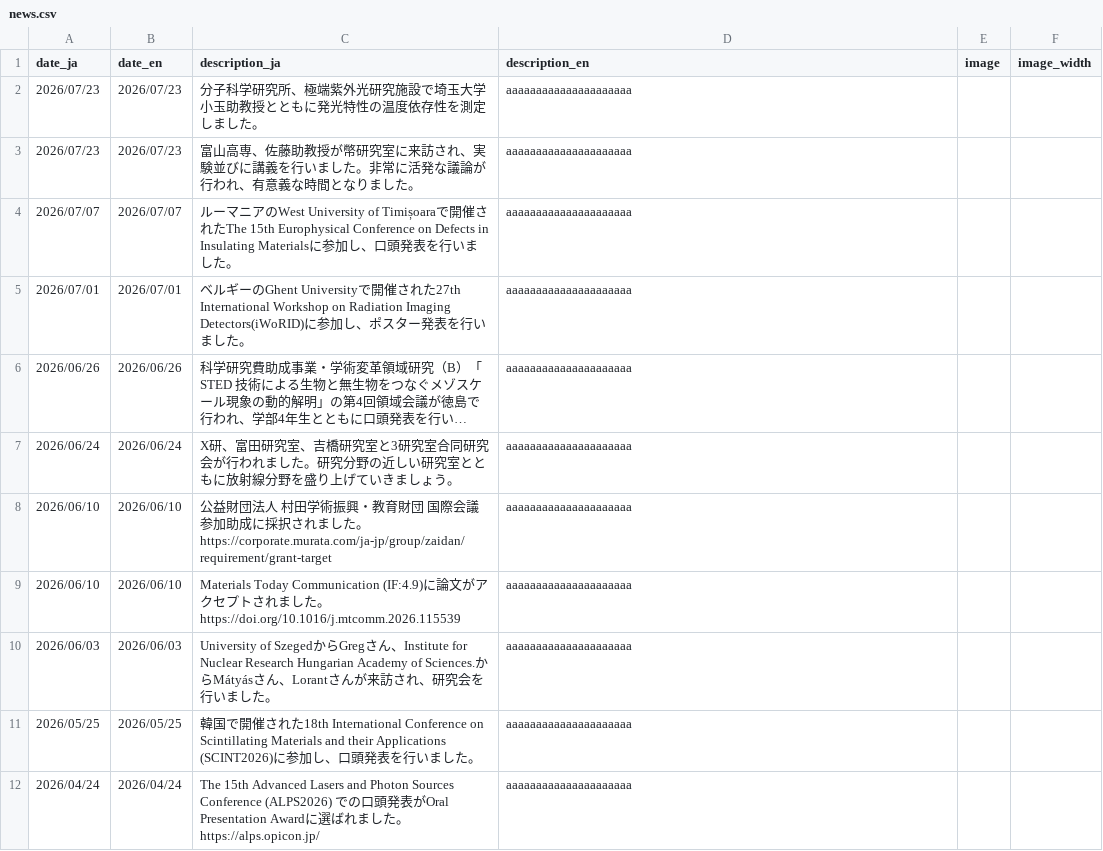
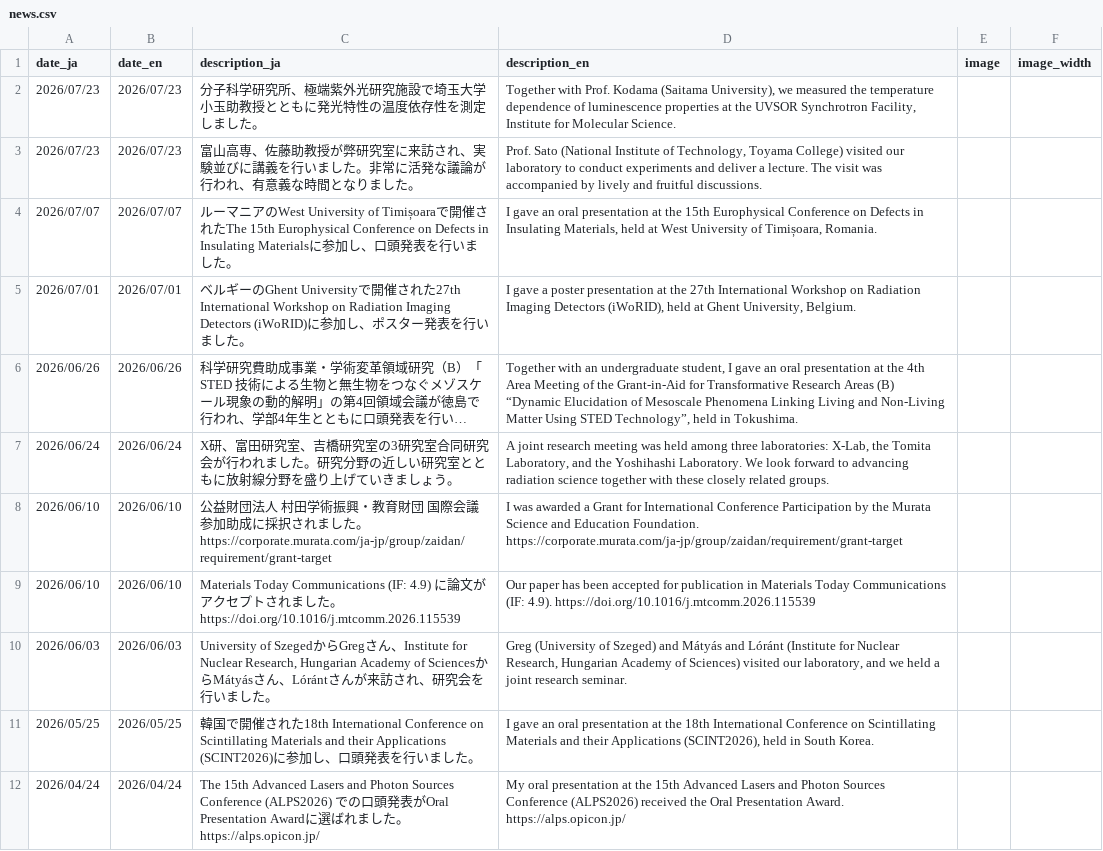
Before and after one commit to Chihaya-Fujiwara/homepage, a CSV file: news.csv, drawn as a sheet; only a part is shown; long unchanged cells end in …; the diff covers the shown part only; the diff names each change by its address in the sheet, - before the commit and + after, or states it on an @@ line.

```diff
--- a/news.csv
+++ b/news.csv
-D2 (description_en): aaaaaaaaaaaaaaaaaaaaa
+D2 (description_en): Together with Prof. Kodama (Saitama University), we measured the temperature dependence of luminescence properties at the UVSOR Synchrotron Facility, Institute for Molecular Science.
-C3 (description_ja): …助教授が幣研究室に…
+C3 (description_ja): …助教授が弊研究室に…
-D3 (description_en): aaaaaaaaaaaaaaaaaaaaa
+D3 (description_en): Prof. Sato (National Institute of Technology, Toyama College) visited our laboratory to conduct experiments and deliver a lecture. The visit was accompanied by lively and fruitful discussions.
-D4 (description_en): aaaaaaaaaaaaaaaaaaaaa
+D4 (description_en): I gave an oral presentation at the 15th Europhysical Conference on Defects in Insulating Materials, held at West University of Timișoara, Romania.
-C5 (description_ja): …Radiation Imaging Detectors(iWoRID)に参…
+C5 (description_ja): …Radiation Imaging Detectors (iWoRID)に参…
-D5 (description_en): aaaaaaaaaaaaaaaaaaaaa
+D5 (description_en): I gave a poster presentation at the 27th International Workshop on Radiation Imaging Detectors (iWoRID), held at Ghent University, Belgium.
-D6 (description_en): aaaaaaaaaaaaaaaaaaaaa
+D6 (description_en): Together with an undergraduate student, I gave an oral presentation at the 4th Area Meeting of the Grant-in-Aid for Transformative Research Areas (B) “Dynamic Elucidation of Mesoscale Phenomena Linking Living and Non-Living Matter Using STED Technology”, held in Tokushima.
-C7 (description_ja): …橋研究室と3研究室…
+C7 (description_ja): …橋研究室の3研究室…
-D7 (description_en): aaaaaaaaaaaaaaaaaaaaa
+D7 (description_en): A joint research meeting was held among three laboratories: X-Lab, the Tomita Laboratory, and the Yoshihashi Laboratory. We look forward to advancing radiation science together with these closely related groups.
-D8 (description_en): aaaaaaaaaaaaaaaaaaaaa
+D8 (description_en): I was awarded a Grant for International Conference Participation by the Murata Science and Education Foundation. https://corporate.murata.com/ja-jp/group/zaidan/requirement/grant-target
-C9 (description_ja): Materials Today Communication (IF:4.9)に論…
+C9 (description_ja): Materials Today Communications (IF: 4.9) に論…
-D9 (description_en): aaaaaaaaaaaaaaaaaaaaa
+D9 (description_en): Our paper has been accepted for publication in Materials Today Communications (IF: 4.9). https://doi.org/10.1016/j.mtcomm.2026.115539
-C10 (description_ja): …for Nuclear Research Hungarian Academy of Sciences.からMátyásさん、Lorantさん…
+C10 (description_ja): …for Nuclear Research, Hungarian Academy of SciencesからMátyásさん、Lórántさん…
-D10 (description_en): aaaaaaaaaaaaaaaaaaaaa
+D10 (description_en): Greg (University of Szeged) and Mátyás and Lóránt (Institute for Nuclear Research, Hungarian Academy of Sciences) visited our laboratory, and we held a joint research seminar.
-D11 (description_en): aaaaaaaaaaaaaaaaaaaaa
+D11 (description_en): I gave an oral presentation at the 18th International Conference on Scintillating Materials and their Applications (SCINT2026), held in South Korea.
-D12 (description_en): aaaaaaaaaaaaaaaaaaaaa
+D12 (description_en): My oral presentation at the 15th Advanced Lasers and Photon Sources Conference (ALPS2026) received the Oral Presentation Award. https://alps.opicon.jp/
```
Also changed, not shown: 64 edited cells elsewhere in this file, data_paper.csv, dom_pre.csv, 25 other files.
